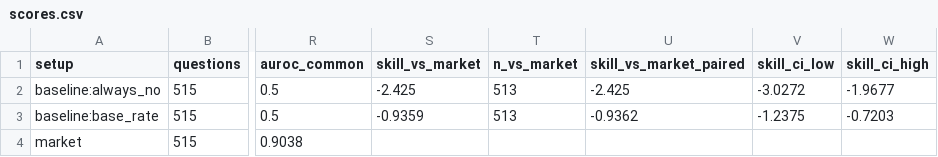
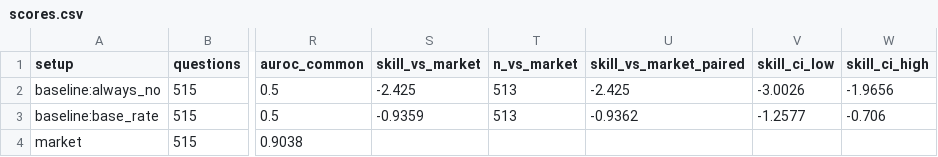
Before and after one commit to sweksha-cloud/llm-council-forecasting, a CSV file: results/backtest/scores.csv, drawn as a sheet; only a part is shown, gaps mark what is left out; the diff names each change by its address in the sheet, - before the commit and + after, or states it on an @@ line.

```diff
--- a/results/backtest/scores.csv
+++ b/results/backtest/scores.csv
-V2 (skill_ci_low): -3.0272
+V2 (skill_ci_low): -3.0026
-W2 (skill_ci_high): -1.9677
+W2 (skill_ci_high): -1.9656
-V3 (skill_ci_low): -1.2375
+V3 (skill_ci_low): -1.2577
-W3 (skill_ci_high): -0.7203
+W3 (skill_ci_high): -0.706
```
Also changed, not shown: results/aye-2026-new/comparisons.csv, results/settled/scores.csv, 16 other files.
